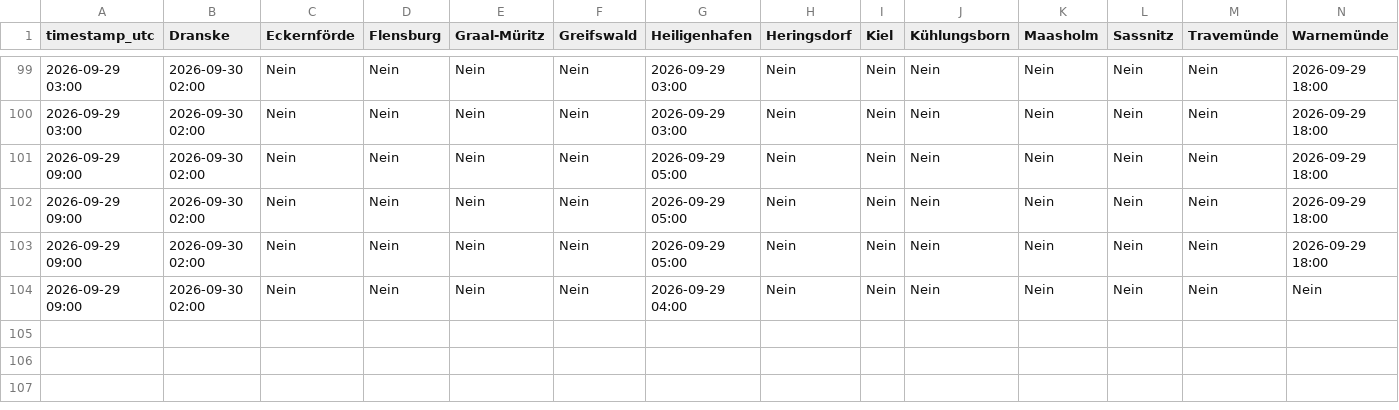
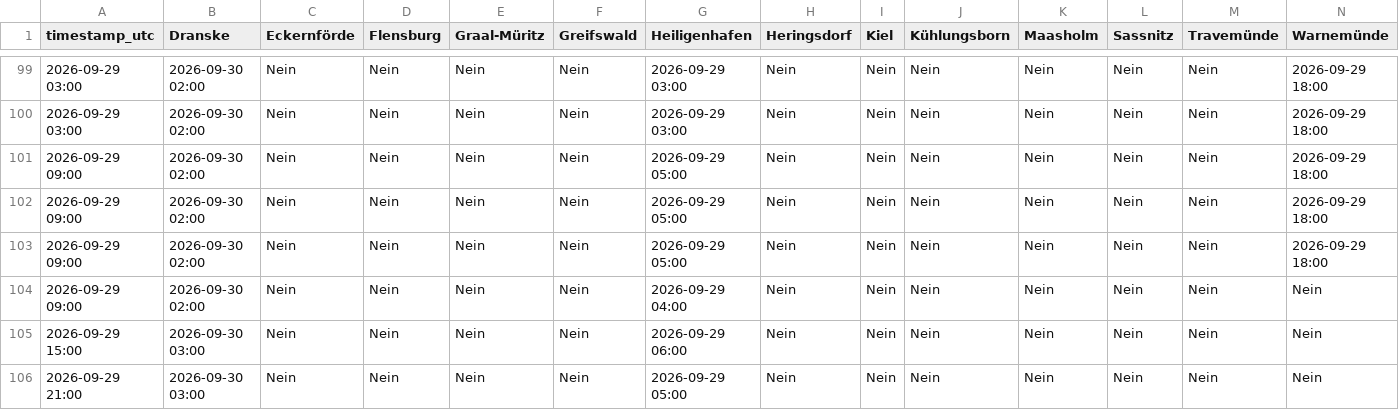
Before and after one commit to sw-of/detectUpwellingBaltic, a CSV file: upwellingWarning.csv, drawn as a sheet; only a part is shown, gaps mark what is left out; rows hold the shown columns only; the diff names each change by its address in the sheet, - before the commit and + after, or states it on an @@ line.

```diff
--- a/upwellingWarning.csv
+++ b/upwellingWarning.csv
+row 105: 2026-09-29 15:00 | 2026-09-30 03:00 | Nein | Nein | Nein | Nein | 2026-09-29 06:00 | Nein | Nein | Nein | Nein | Nein | Nein | Nein
+row 106: 2026-09-29 21:00 | 2026-09-30 03:00 | Nein | Nein | Nein | Nein | 2026-09-29 05:00 | Nein | Nein | Nein | Nein | Nein | Nein | Nein
```
Also changed, not shown: archive/dranske/status_log.csv, archive/eckernfoerde/status_log.csv, 43 other files.
